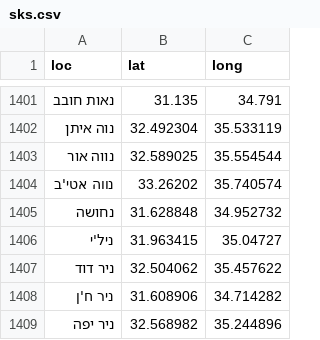
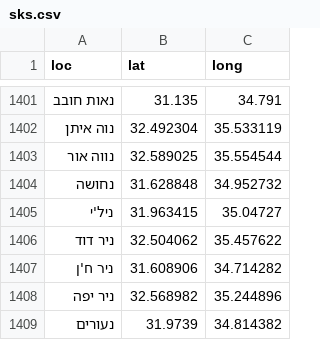
Before and after one commit to StormYoutube1/data, a CSV file: sks.csv, drawn as a sheet; only a part is shown, gaps mark what is left out; the shorter side is filled out with more unchanged rows.

Commit message:
Update sks.csv

```diff
--- a/sks.csv
+++ b/sks.csv
@@ -1403,3 +1403,2 @@ loc,lat,long
 נווה אור,32.589025,35.554544
-נווה אטי'ב,33.26202,35.740574
 נחושה,31.628848,34.952732
```
